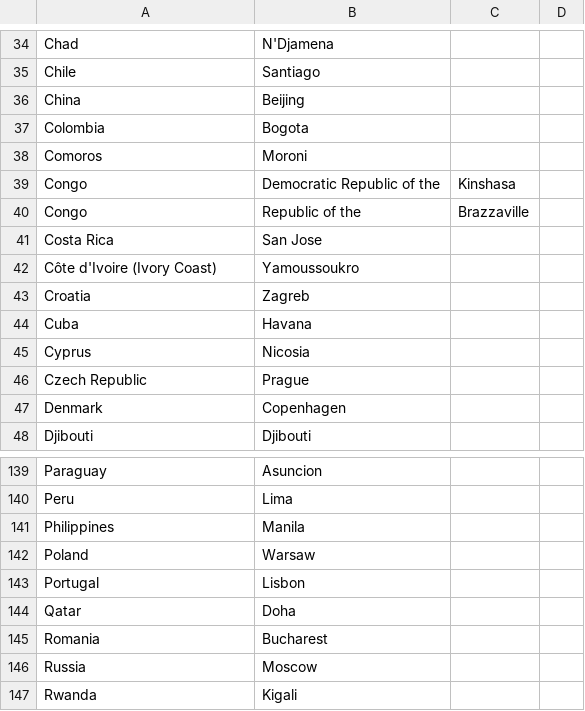
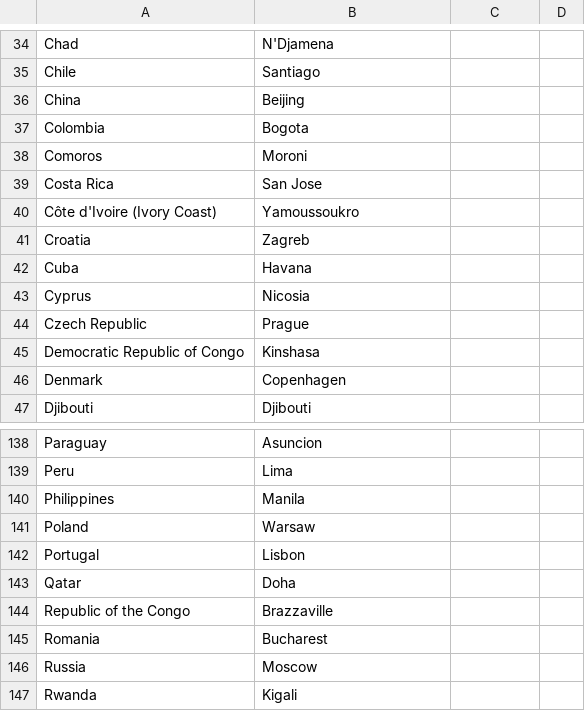
Before and after one commit to DanielStai/simple-weather-data-scraper, a CSV file: world_cities.csv, drawn as a sheet; only a part is shown, gaps mark what is left out.

Commit message:
Edited defective country names

```diff
--- a/world_cities.csv
+++ b/world_cities.csv
@@ -38,4 +38,2 @@ Colombia,Bogota
 Comoros,Moroni
-Congo, Democratic Republic of the,Kinshasa
-Congo, Republic of the,Brazzaville
 Costa Rica,San Jose
@@ -46,2 +44,3 @@ Cyprus,Nicosia
 Czech Republic,Prague
+Democratic Republic of Congo, Kinshasa
 Denmark,Copenhagen
@@ -144,2 +143,3 @@ Portugal,Lisbon
 Qatar,Doha
+Republic of the Congo, Brazzaville
 Romania,Bucharest
```
